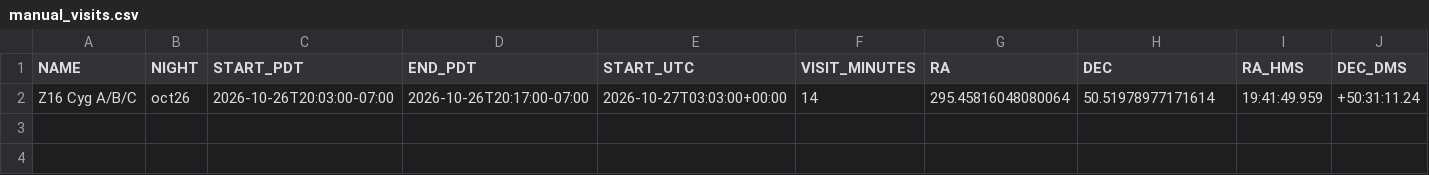
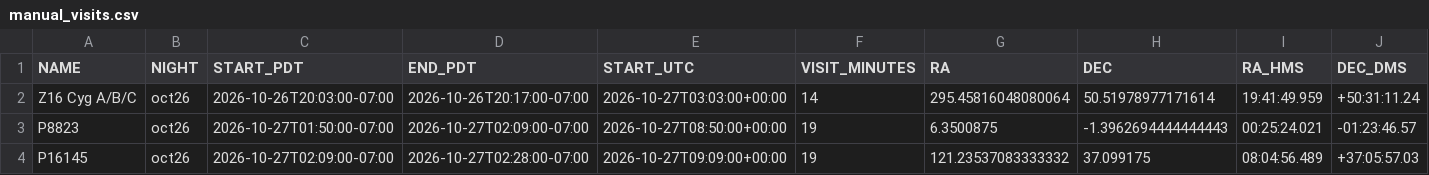
Before and after one commit to xoubish/CLAGN, a CSV file: docs/october/manual_visits.csv, drawn as a sheet; only a part is shown; rows hold the shown columns only; the diff names each change by its address in the sheet, - before the commit and + after, or states it on an @@ line.

```diff
--- a/docs/october/manual_visits.csv
+++ b/docs/october/manual_visits.csv
+row 3: P8823 | oct26 | 2026-10-27T01:50:00-07:00 | 2026-10-27T02:09:00-07:00 | 2026-10-27T08:50:00+00:00 | 19 | 6.3500875 | -1.3962694444444443 | 00:25:24.021 | -01:23:46.57
+row 4: P16145 | oct26 | 2026-10-27T02:09:00-07:00 | 2026-10-27T02:28:00-07:00 | 2026-10-27T09:09:00+00:00 | 19 | 121.23537083333332 | 37.099175 | 08:04:56.489 | +37:05:57.03
```
Also changed, not shown: docs/october/oct26_backups_ngps.csv, docs/october/oct26_coordinates.csv, 4 other files.
